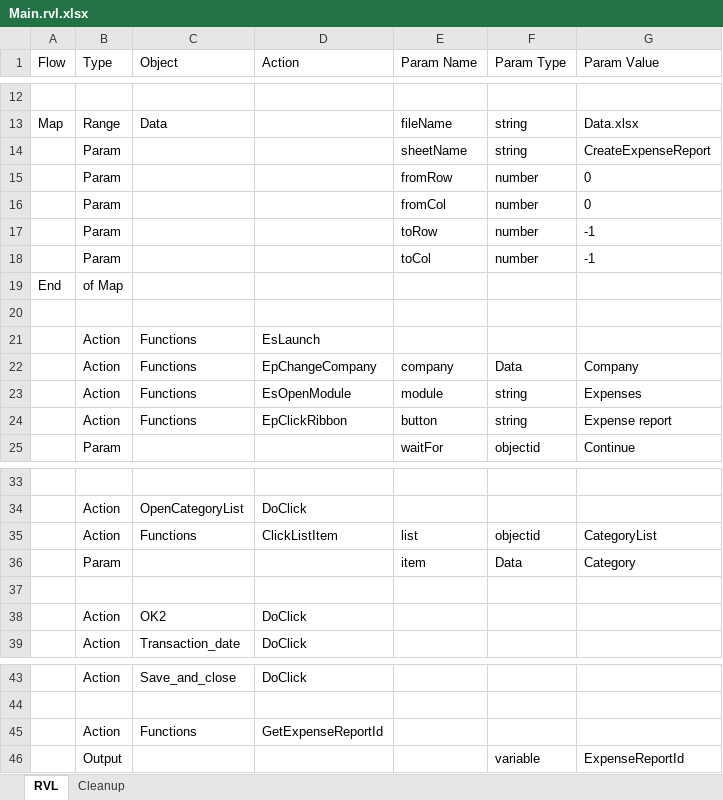
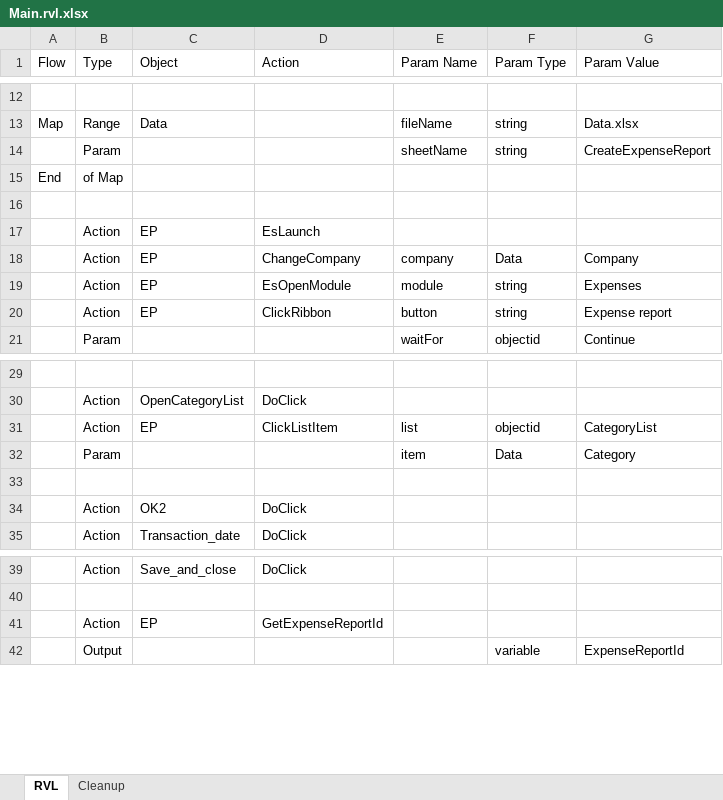
Before and after one commit to Inflectra/rapise-dynamics-ax, an Excel workbook: EnterprisePortal/TC_CreateExpenseReport/Main.rvl.xlsx, sheet RVL, drawn as a sheet; only a part is shown, gaps mark what is left out; values as stored, in another font and other column widths than the file's, no borders; removed rows and columns are numbered as before the commit, all else as after; the diff names each change by its address in the sheet, - before the commit and + after, or states it on an @@ line.

```diff
--- a/EnterprisePortal/TC_CreateExpenseReport/Main.rvl.xlsx (sheet RVL)
+++ b/EnterprisePortal/TC_CreateExpenseReport/Main.rvl.xlsx (sheet RVL)
-row 15:  | Param |  |  | fromRow | number | 0
-row 16:  | Param |  |  | fromCol | number | 0
-row 17:  | Param |  |  | toRow | number | -1
-row 18:  | Param |  |  | toCol | number | -1
-C17:C20 (Object): Functions
+C17:C20 (Object): EP
-D18 (Action): EpChangeCompany
+D18 (Action): ChangeCompany
-D20 (Action): EpClickRibbon
+D20 (Action): ClickRibbon
-C31 (Object): Functions
+C31 (Object): EP
-C41 (Object): Functions
+C41 (Object): EP
```
Also changed, not shown: sheet Cleanup, DesktopClient/TC_CreateNewCustomer/Main.rvl.xlsx, DesktopClient/TC_CreateProjectContract/Main.rvl.xlsx, 16 other files.
